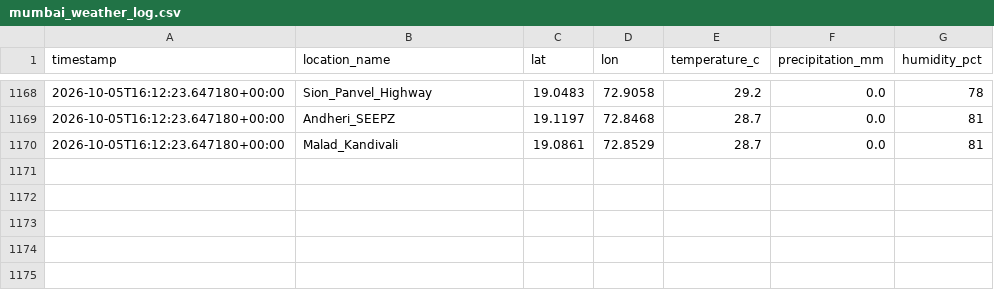
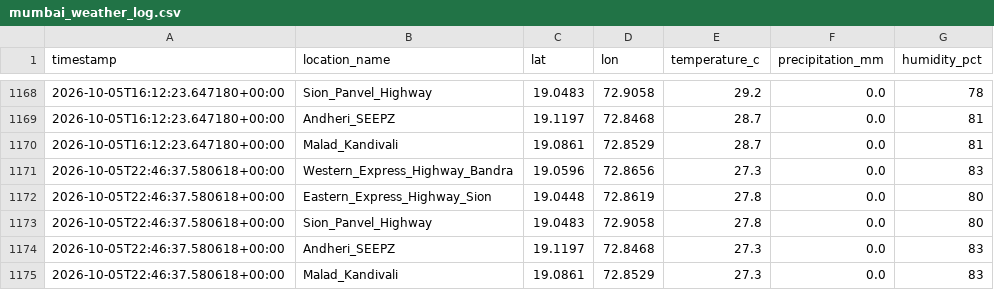
Before and after one commit to Sujith-2027/mumbai-traffic-data, a CSV file: mumbai_weather_log.csv, drawn as a sheet; only a part is shown, gaps mark what is left out.

```diff
--- a/mumbai_weather_log.csv
+++ b/mumbai_weather_log.csv
@@ -1170 +1170,6 @@ timestamp,location_name,lat,lon,temperature_c,precipitation_mm,humidity_pct
 2026-10-05T16:12:23.647180+00:00,Malad_Kandivali,19.0861,72.8529,28.7,0.0,81
+2026-10-05T22:46:37.580618+00:00,Western_Express_Highway_Bandra,19.0596,72.8656,27.3,0.0,83
+2026-10-05T22:46:37.580618+00:00,Eastern_Express_Highway_Sion,19.0448,72.8619,27.8,0.0,80
+2026-10-05T22:46:37.580618+00:00,Sion_Panvel_Highway,19.0483,72.9058,27.8,0.0,80
+2026-10-05T22:46:37.580618+00:00,Andheri_SEEPZ,19.1197,72.8468,27.3,0.0,83
+2026-10-05T22:46:37.580618+00:00,Malad_Kandivali,19.0861,72.8529,27.3,0.0,83
```
Also changed, not shown: mumbai_traffic_log.csv.
